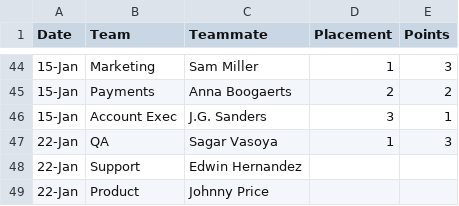
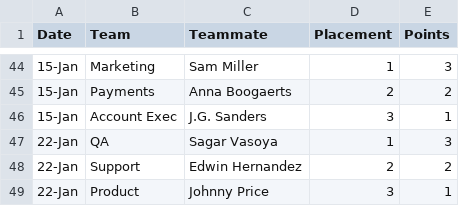
Before and after one commit to MooseMills/mid-week-match-up, a CSV file: results.csv, drawn as a sheet; only a part is shown, gaps mark what is left out.

Commit message:
Update results.csv

```diff
--- a/results.csv
+++ b/results.csv
@@ -47,3 +47,3 @@ Date,Team,Teammate,Placement,Points,,
 22-Jan,QA,Sagar Vasoya,1,3,,
-22-Jan,Support,Edwin Hernandez,,
-22-Jan,Product,Johnny Price,,
+22-Jan,Support,Edwin Hernandez,2,2,,
+22-Jan,Product,Johnny Price,3,1,,
```
